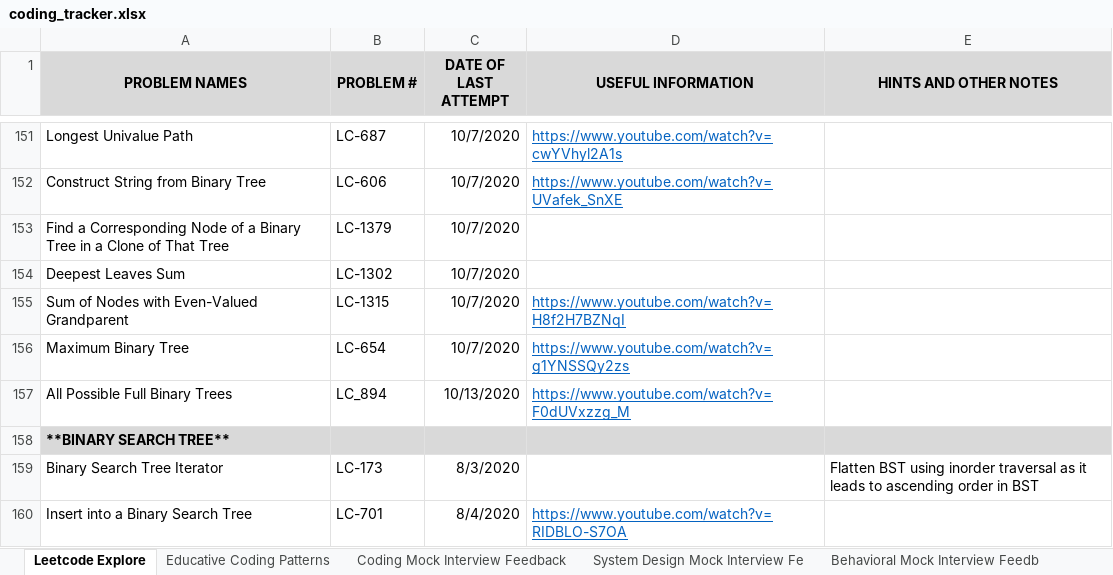
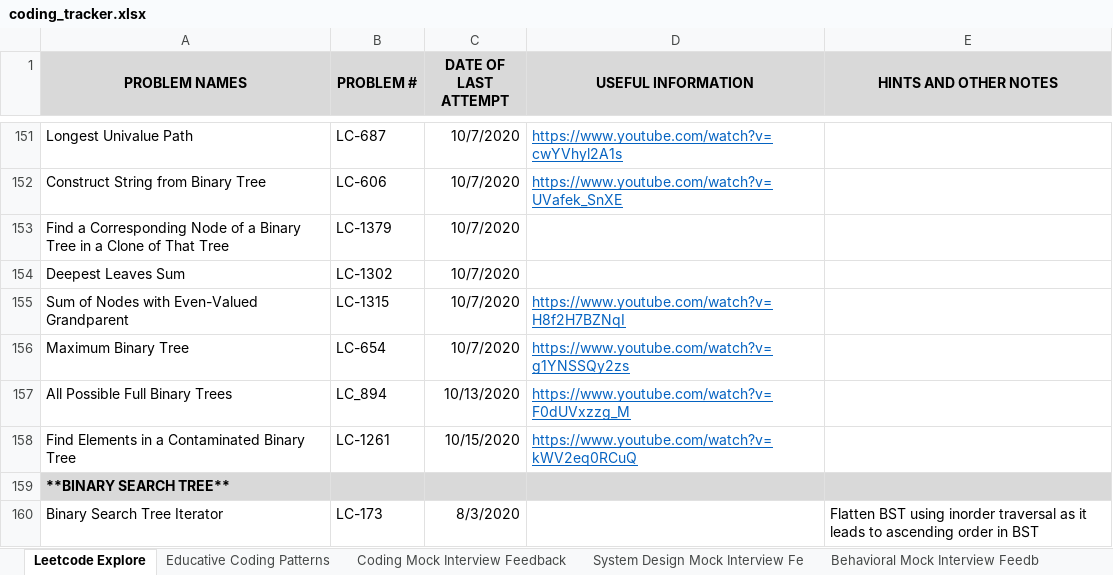
Before and after one commit to suhassrivats/Data-Structures-And-Algorithms-Implementation, an Excel workbook: coding_tracker.xlsx, sheet Leetcode Explore, drawn as a sheet; only a part is shown, gaps mark what is left out; the shorter side is filled out with more unchanged rows; values as stored, in another font and other column widths than the file's, no borders; the diff names each change by its address in the sheet, - before the commit and + after, or states it on an @@ line.

Commit message:
LC1261_FindElementsInAContaminatedBinaryTree algorithm

```diff
--- a/coding_tracker.xlsx (sheet Leetcode Explore)
+++ b/coding_tracker.xlsx (sheet Leetcode Explore)
+row 158: Find Elements in a Contaminated Binary Tree | LC-1261 | 10/15/2020 | https://www.youtube.com/watch?v=kWV2eq0RCuQ
```
Also changed, not shown: 1 other file.
